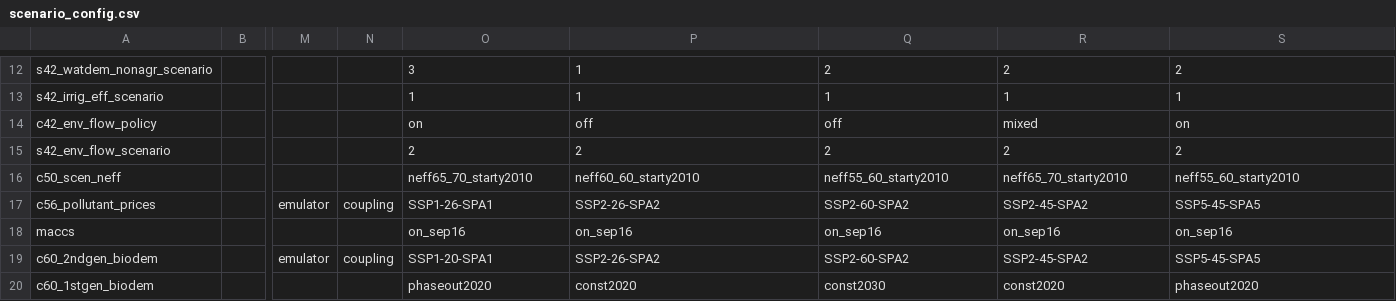
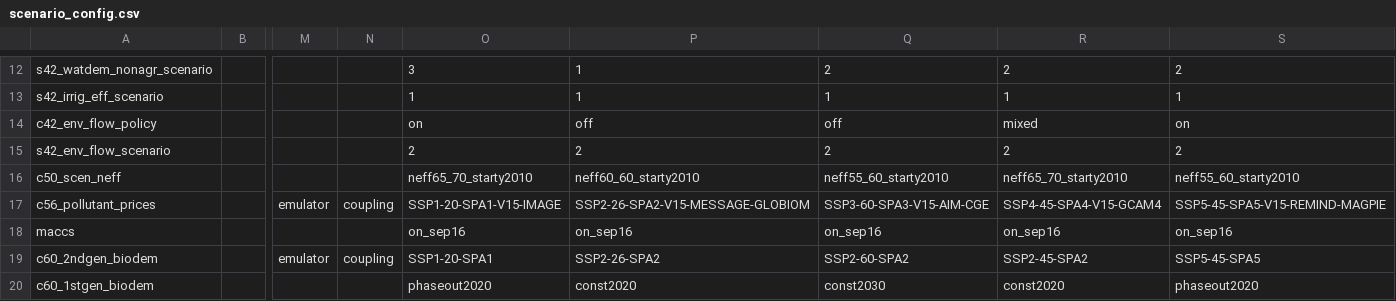
Before and after one commit to magpiemodel/magpie, a CSV file: config/scenario_config.csv, drawn as a sheet; only a part is shown, gaps mark what is left out; the diff names each change by its address in the sheet, - before the commit and + after, or states it on an @@ line.

```diff
--- a/config/scenario_config.csv
+++ b/config/scenario_config.csv
-O17: SSP1-26-SPA1
+O17: SSP1-20-SPA1-V15-IMAGE
-P17: SSP2-26-SPA2
+P17: SSP2-26-SPA2-V15-MESSAGE-GLOBIOM
-Q17: SSP2-60-SPA2
+Q17: SSP3-60-SPA3-V15-AIM-CGE
-R17: SSP2-45-SPA2
+R17: SSP4-45-SPA4-V15-GCAM4
-S17: SSP5-45-SPA5
+S17: SSP5-45-SPA5-V15-REMIND-MAGPIE
```
Also changed, not shown: 7 other files.
